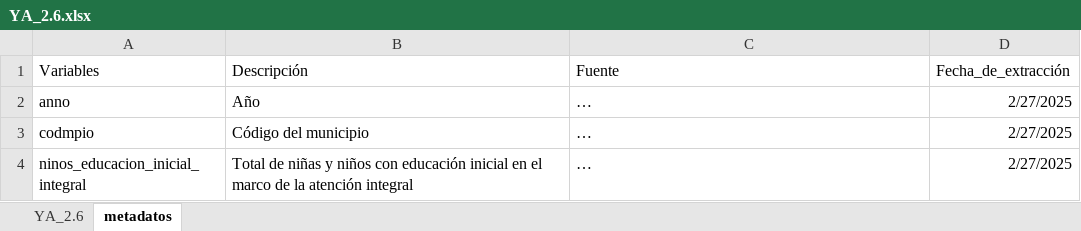
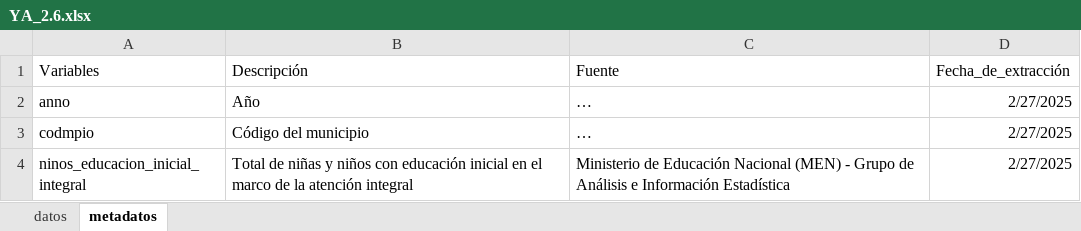
Before and after one commit to dfmendivelso10/Ninez-YA, an Excel workbook: 03_Process/YA_2.6.xlsx, sheet metadatos, drawn as a sheet; values as stored, in another font and other column widths than the file's, no borders; the diff names each change by its address in the sheet, - before the commit and + after, or states it on an @@ line.

```diff
--- a/03_Process/YA_2.6.xlsx (sheet metadatos)
+++ b/03_Process/YA_2.6.xlsx (sheet metadatos)
-sheet tab: YA_2.6
+sheet tab: datos
-C4 (Fuente): …
+C4 (Fuente): Ministerio de Educación Nacional (MEN) - Grupo de Análisis e Información Estadística
```
Also changed, not shown: 03_Process/YA_2.7.xlsx, 2 other files.
